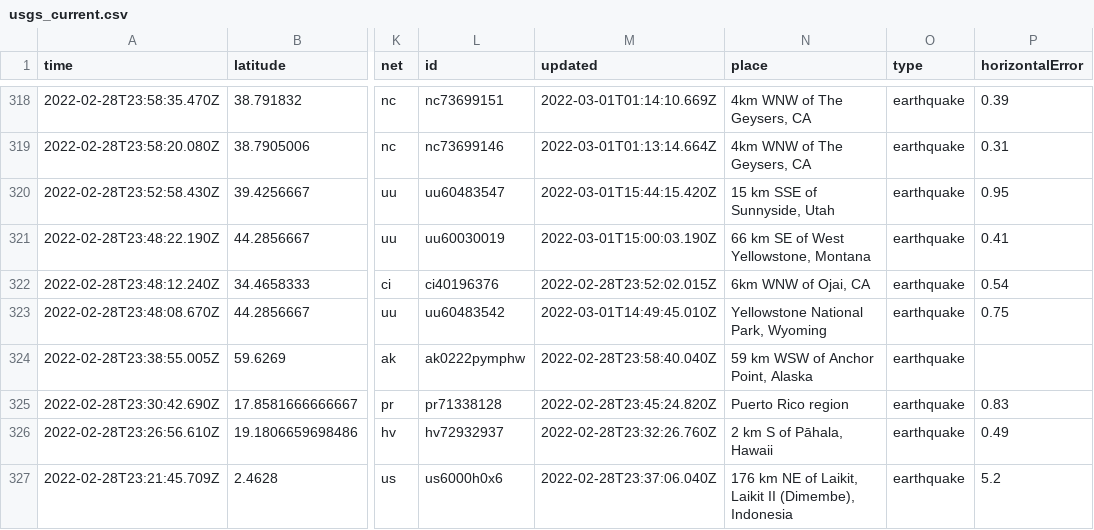
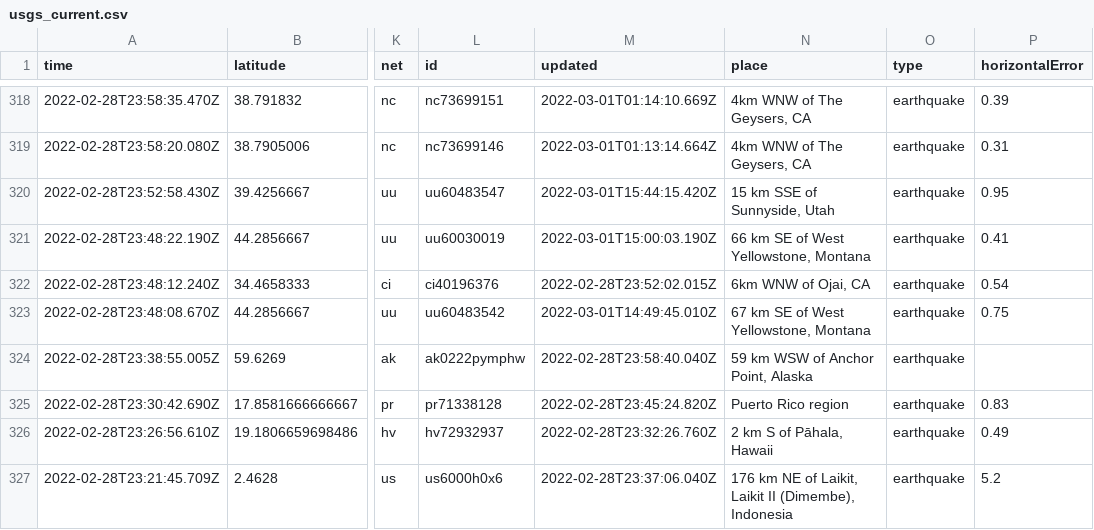
Before and after one commit to aadittambe/actions-pipeline, a CSV file: usgs_current.csv, drawn as a sheet; only a part is shown, gaps mark what is left out; the diff covers the shown part only; the diff names each change by its address in the sheet, - before the commit and + after, or states it on an @@ line.

```diff
--- a/usgs_current.csv
+++ b/usgs_current.csv
-N323 (place): Yellowstone National Park, Wyoming
+N323 (place): 67 km SE of West Yellowstone, Montana
```
Also changed, not shown: 27 edited cells elsewhere in this file.
